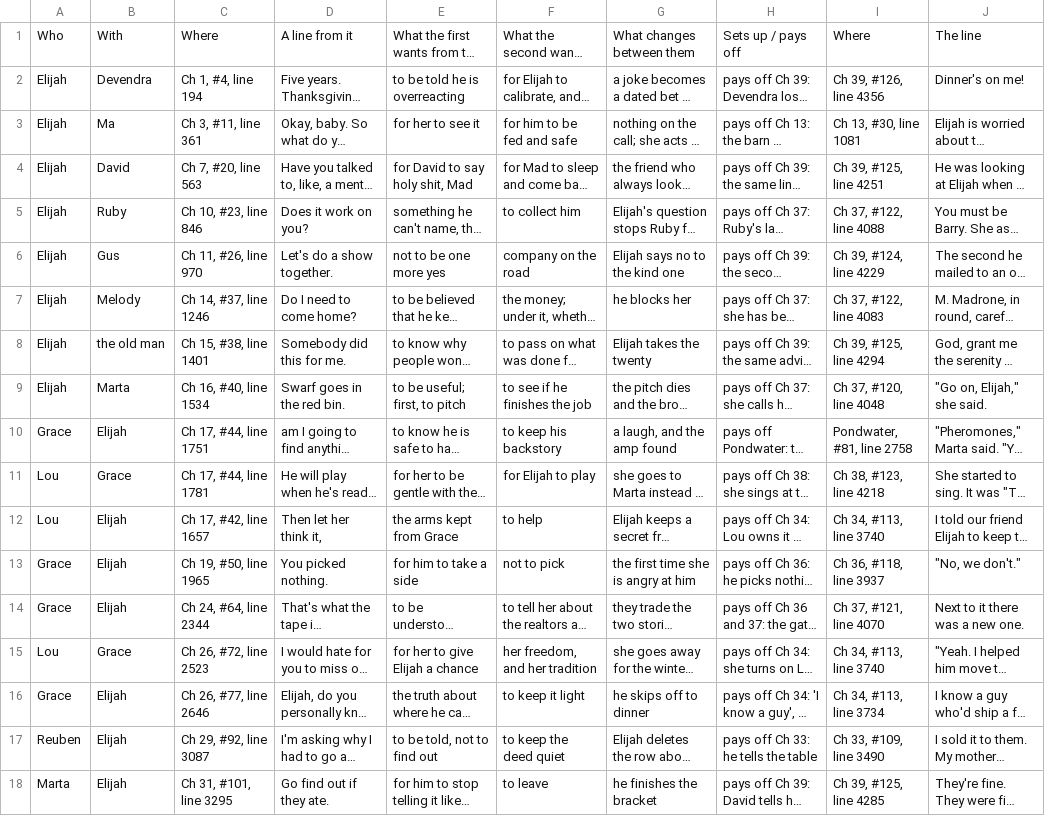
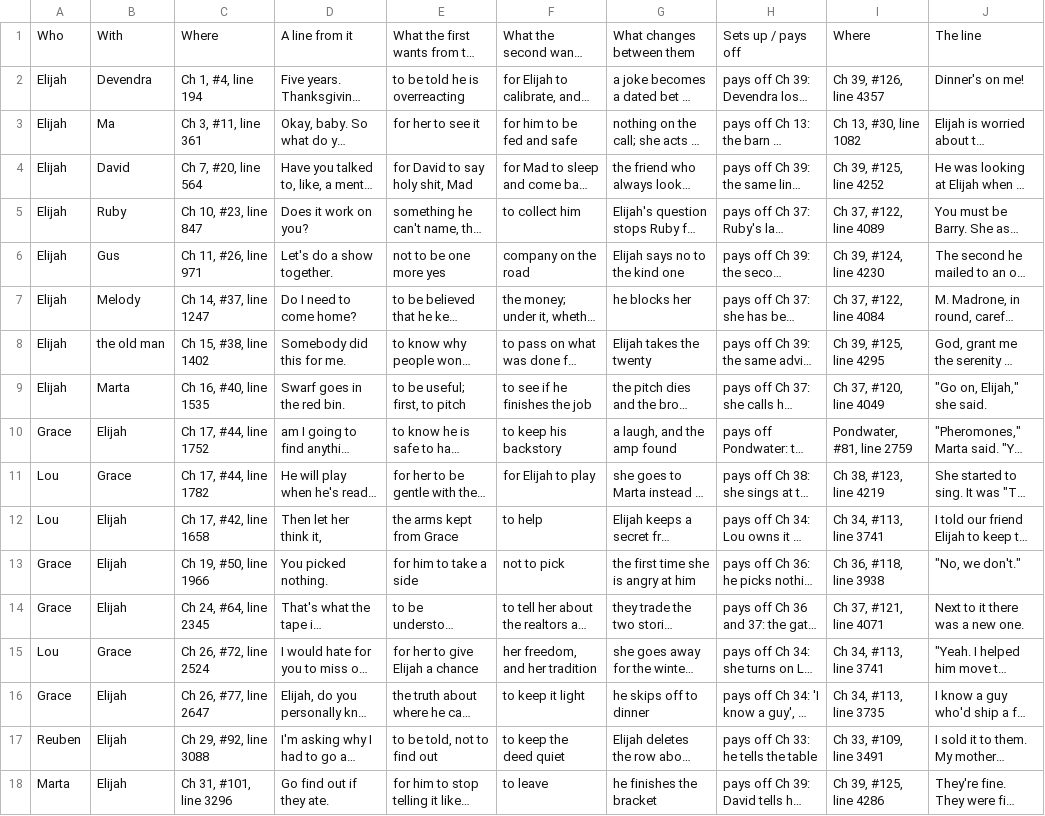
Before and after one commit to ctavolazzi/survivingthesingularity, a CSV file: manuscript/novel/conversations-layer-two-2026-11-27.csv, drawn as a sheet; only a part is shown; long unchanged cells end in …; the diff covers the shown part only; the diff names each change by its address in the sheet, - before the commit and + after, or states it on an @@ line.

```diff
--- a/manuscript/novel/conversations-layer-two-2026-11-27.csv
+++ b/manuscript/novel/conversations-layer-two-2026-11-27.csv
-I2: Ch 39, #126, line 4356
+I2: Ch 39, #126, line 4357
-I3: Ch 13, #30, line 1081
+I3: Ch 13, #30, line 1082
-C4: Ch 7, #20, line 563
+C4: Ch 7, #20, line 564
-I4: Ch 39, #125, line 4251
+I4: Ch 39, #125, line 4252
-C5: Ch 10, #23, line 846
+C5: Ch 10, #23, line 847
-I5: Ch 37, #122, line 4088
+I5: Ch 37, #122, line 4089
-C6: Ch 11, #26, line 970
+C6: Ch 11, #26, line 971
-I6: Ch 39, #124, line 4229
+I6: Ch 39, #124, line 4230
-C7: Ch 14, #37, line 1246
+C7: Ch 14, #37, line 1247
-I7: Ch 37, #122, line 4083
+I7: Ch 37, #122, line 4084
-C8: Ch 15, #38, line 1401
+C8: Ch 15, #38, line 1402
-I8: Ch 39, #125, line 4294
+I8: Ch 39, #125, line 4295
-C9: Ch 16, #40, line 1534
+C9: Ch 16, #40, line 1535
-I9: Ch 37, #120, line 4048
+I9: Ch 37, #120, line 4049
-C10: Ch 17, #44, line 1751
+C10: Ch 17, #44, line 1752
-I10: Pondwater, #81, line 2758
+I10: Pondwater, #81, line 2759
-C11: Ch 17, #44, line 1781
+C11: Ch 17, #44, line 1782
-I11: Ch 38, #123, line 4218
+I11: Ch 38, #123, line 4219
-C12: Ch 17, #42, line 1657
+C12: Ch 17, #42, line 1658
-I12: Ch 34, #113, line 3740
+I12: Ch 34, #113, line 3741
-C13: Ch 19, #50, line 1965
+C13: Ch 19, #50, line 1966
-I13: Ch 36, #118, line 3937
+I13: Ch 36, #118, line 3938
-C14: Ch 24, #64, line 2344
+C14: Ch 24, #64, line 2345
-I14: Ch 37, #121, line 4070
+I14: Ch 37, #121, line 4071
-C15: Ch 26, #72, line 2523
+C15: Ch 26, #72, line 2524
-I15: Ch 34, #113, line 3740
+I15: Ch 34, #113, line 3741
-C16: Ch 26, #77, line 2646
+C16: Ch 26, #77, line 2647
-I16: Ch 34, #113, line 3734
+I16: Ch 34, #113, line 3735
-C17: Ch 29, #92, line 3087
+C17: Ch 29, #92, line 3088
-I17: Ch 33, #109, line 3490
+I17: Ch 33, #109, line 3491
-C18: Ch 31, #101, line 3295
+C18: Ch 31, #101, line 3296
-I18: Ch 39, #125, line 4285
+I18: Ch 39, #125, line 4286
```
Also changed, not shown: 10 edited cells elsewhere in this file, manuscript/novel/conversations-2026-11-27.csv, manuscript/novel/desires-characters-2026-11-27.csv, 10 other files.
